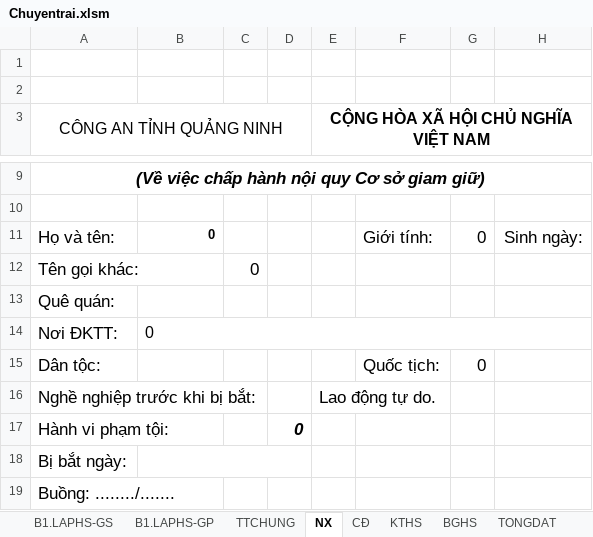
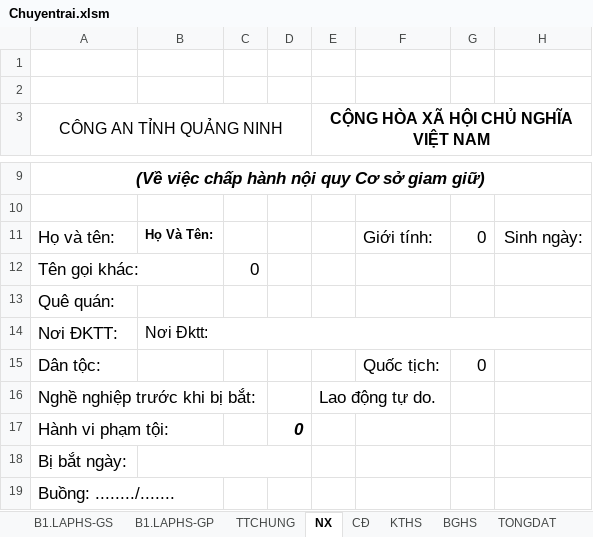
Before and after one commit to duongnga9617/qlgg-update, an Excel workbook: Chuyentrai.xlsm, sheet NX, drawn as a sheet; only a part is shown, gaps mark what is left out; values as stored, in another font and other column widths than the file's, no borders; charts and pictures not drawn; the diff names each change by its address in the sheet, - before the commit and + after, or states it on an @@ line.

```diff
--- a/Chuyentrai.xlsm (sheet NX)
+++ b/Chuyentrai.xlsm (sheet NX)
-B11: 0
+B11: Họ Và Tên:
-B14: 0
+B14: Nơi Đktt:
```
Also changed, not shown: sheet TTCHUNG, sheet BGHS, sheet TONGDAT, sheet B1.LAPHS-GS, sheet KTHS, sheet CĐ, 1 more sheet, charts or pictures, 3 other files.
